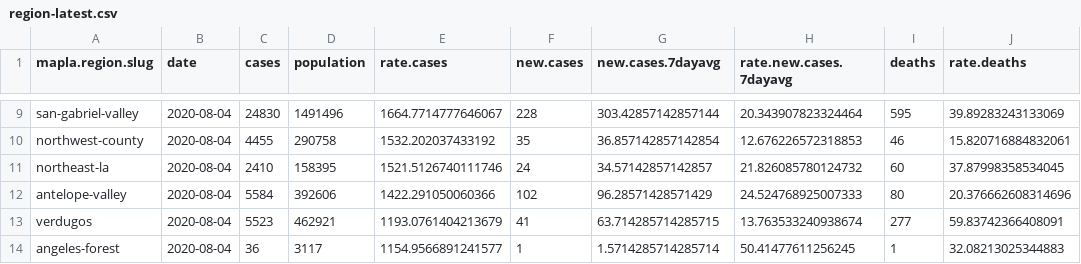
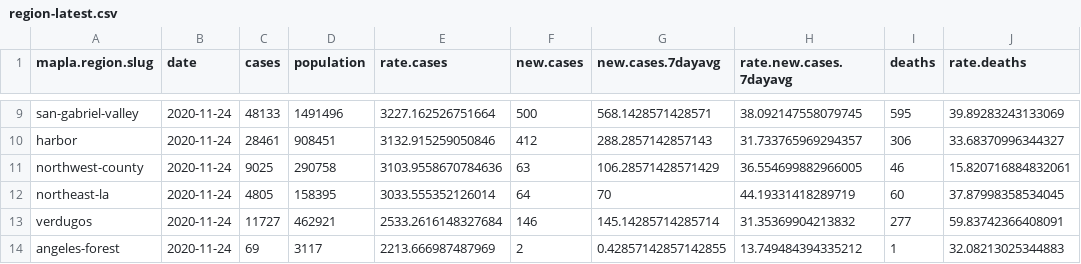
Before and after one commit to ryanvmenezes/covid-los-angeles, a CSV file: processed/region-latest.csv, drawn as a sheet; only a part is shown, gaps mark what is left out; removed rows and columns are numbered as before the commit, all else as after; the diff covers the shown part only; the diff names each change by its address in the sheet, - before the commit and + after, or states it on an @@ line.

```diff
--- a/processed/region-latest.csv
+++ b/processed/region-latest.csv
-B9 (date): 2020-08-04
+B9 (date): 2020-11-24
-C9 (cases): 24830
+C9 (cases): 48133
-E9 (rate.cases): 1664.7714777646067
+E9 (rate.cases): 3227.162526751664
-F9 (new.cases): 228
+F9 (new.cases): 500
-G9 (new.cases.7dayavg): 303.42857142857144
+G9 (new.cases.7dayavg): 568.1428571428571
-H9 (rate.new.cases.7dayavg): 20.343907823324464
+H9 (rate.new.cases.7dayavg): 38.092147558079745
+row 10: harbor | 2020-11-24 | 28461 | 908451 | 3132.915259050846 | 412 | 288.2857142857143 | 31.733765969294357 | 306 | 33.68370996344327
-B11:B12 (date): 2020-08-04
+B11:B12 (date): 2020-11-24
-C11 (cases): 4455
+C11 (cases): 9025
-E11 (rate.cases): 1532.202037433192
+E11 (rate.cases): 3103.9558670784636
-F11 (new.cases): 35
+F11 (new.cases): 63
-G11 (new.cases.7dayavg): 36.857142857142854
+G11 (new.cases.7dayavg): 106.28571428571429
-H11 (rate.new.cases.7dayavg): 12.676226572318853
+H11 (rate.new.cases.7dayavg): 36.554699882966005
-C12 (cases): 2410
+C12 (cases): 4805
-E12 (rate.cases): 1521.5126740111746
+E12 (rate.cases): 3033.555352126014
-F12 (new.cases): 24
+F12 (new.cases): 64
-G12 (new.cases.7dayavg): 34.57142857142857
+G12 (new.cases.7dayavg): 70
-H12 (rate.new.cases.7dayavg): 21.826085780124732
+H12 (rate.new.cases.7dayavg): 44.19331418289719
-row 12: antelope-valley | 2020-08-04 | 5584 | 392606 | 1422.291050060366 | 102 | 96.28571428571429 | 24.524768925007333 | 80 | 20.376662608314696
-B13:B14 (date): 2020-08-04
+B13:B14 (date): 2020-11-24
-C13 (cases): 5523
+C13 (cases): 11727
-E13 (rate.cases): 1193.0761404213679
+E13 (rate.cases): 2533.2616148327684
-F13 (new.cases): 41
+F13 (new.cases): 146
-G13 (new.cases.7dayavg): 63.714285714285715
+G13 (new.cases.7dayavg): 145.14285714285714
-H13 (rate.new.cases.7dayavg): 13.763533240938674
+H13 (rate.new.cases.7dayavg): 31.35369904213832
-C14 (cases): 36
+C14 (cases): 69
-E14 (rate.cases): 1154.9566891241577
+E14 (rate.cases): 2213.666987487969
-F14 (new.cases): 1
+F14 (new.cases): 2
-G14 (new.cases.7dayavg): 1.5714285714285714
+G14 (new.cases.7dayavg): 0.42857142857142855
-H14 (rate.new.cases.7dayavg): 50.41477611256245
+H14 (rate.new.cases.7dayavg): 13.749484394335212
```
Also changed, not shown: 2 added rows, 2 removed rows and 48 edited cells elsewhere in this file, processed/csa-latest.csv, processed/csa-recent-daily.csv, 17 other files.
